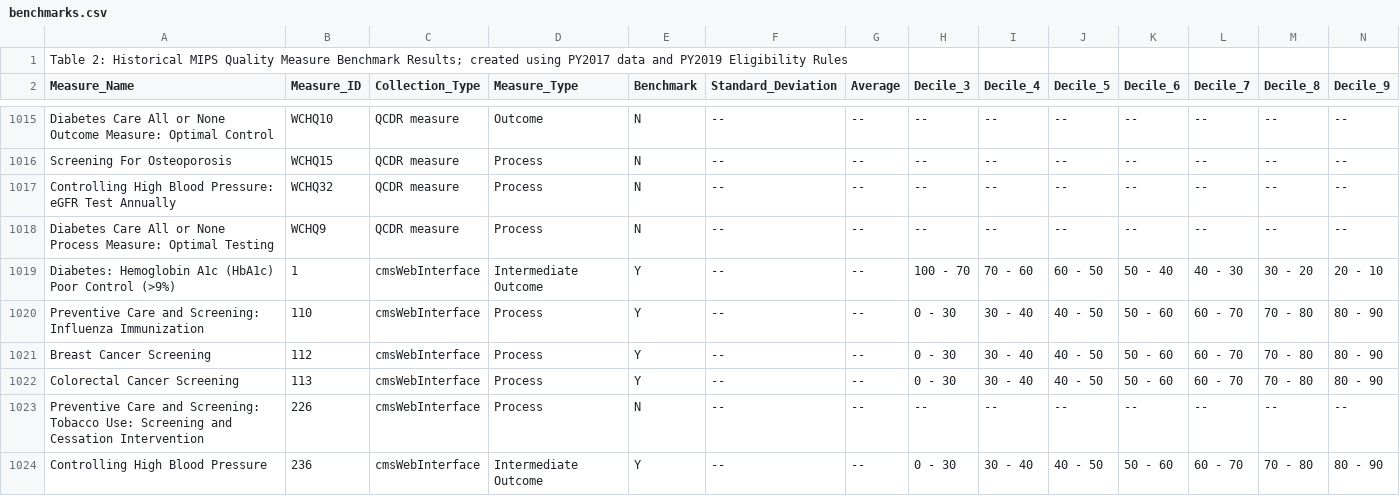
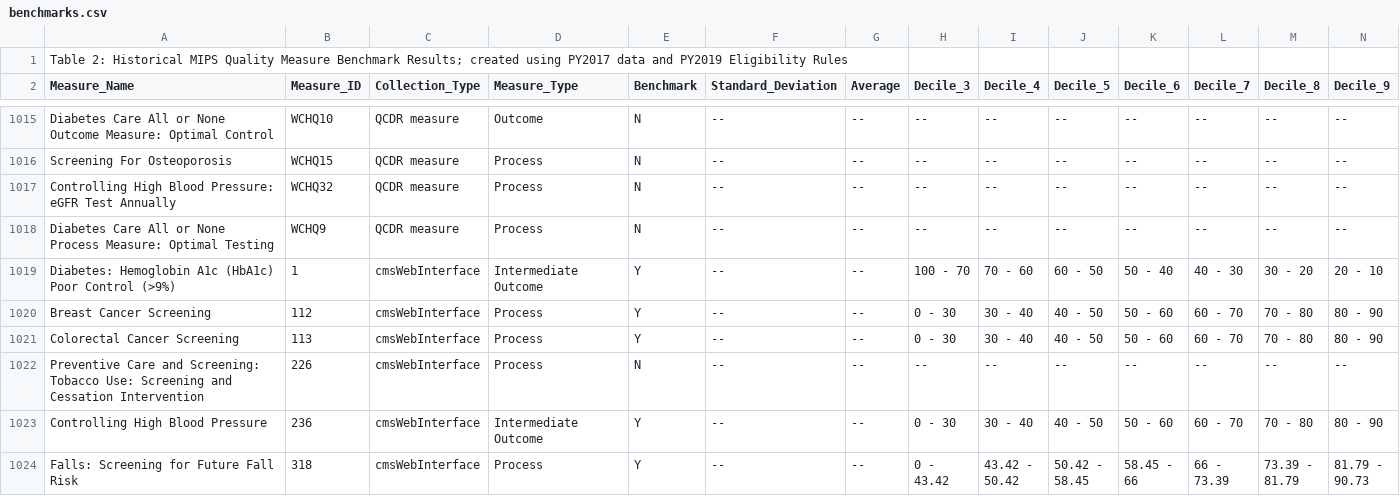
Before and after one commit to CMSgov/qpp-measures-data, a CSV file: staging/2019/benchmarks/benchmarks.csv, drawn as a sheet; only a part is shown, gaps mark what is left out; the shorter side is filled out with more unchanged rows; rows hold the shown columns only; the diff names each change by its address in the sheet, - before the commit and + after, or states it on an @@ line.

Commit message:
Update to remove Benchmarks for WI110. WI134 does not have benchmarks as far as I can tell.

```diff
--- a/staging/2019/benchmarks/benchmarks.csv
+++ b/staging/2019/benchmarks/benchmarks.csv
-row 1020: Preventive Care and Screening: Influenza Immunization | 110 | cmsWebInterface | Process | Y | -- | -- | 0 - 30 | 30 - 40 | 40 - 50 | 50 - 60 | 60 - 70 | 70 - 80 | 80 - 90
```
Also changed, not shown: 2 other files.
